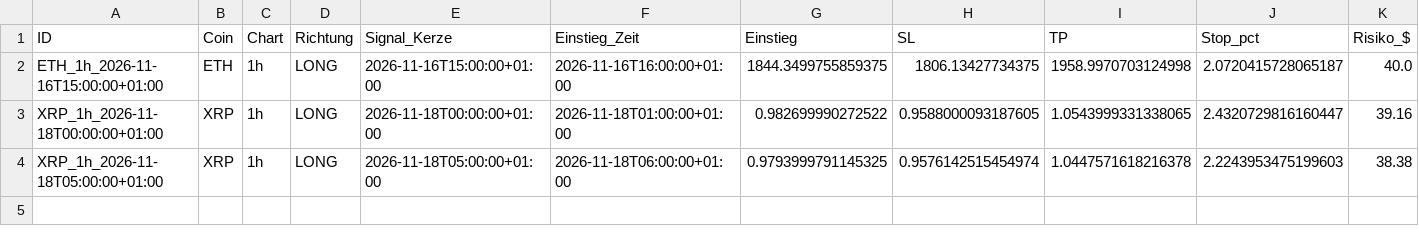
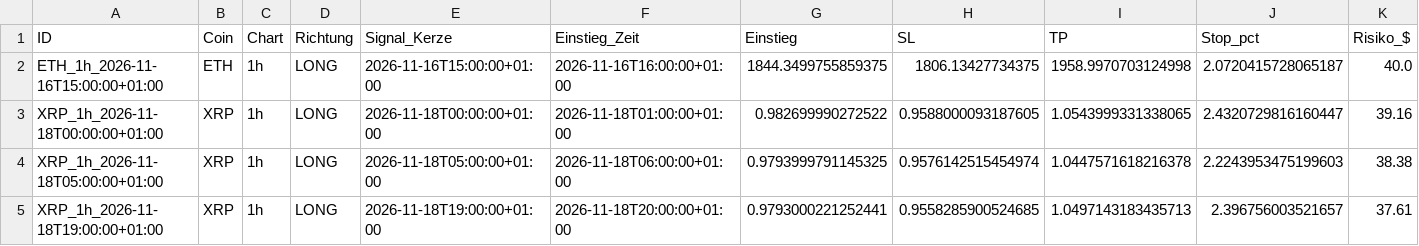
Before and after one commit to Jokaaa999/Trading-Bot1, a CSV file: daten_regenbogen/paper_trades.csv, drawn as a sheet; only a part is shown; rows hold the shown columns only; the diff names each change by its address in the sheet, - before the commit and + after, or states it on an @@ line.

```diff
--- a/daten_regenbogen/paper_trades.csv
+++ b/daten_regenbogen/paper_trades.csv
+row 5: XRP_1h_2026-11-18T19:00:00+01:00 | XRP | 1h | LONG | 2026-11-18T19:00:00+01:00 | 2026-11-18T20:00:00+01:00 | 0.9793000221252441 | 0.9558285900524685 | 1.0497143183435713 | 2.396756003521657 | 37.61
```
Also changed, not shown: daten/paper_trades.csv, 2 other files.
